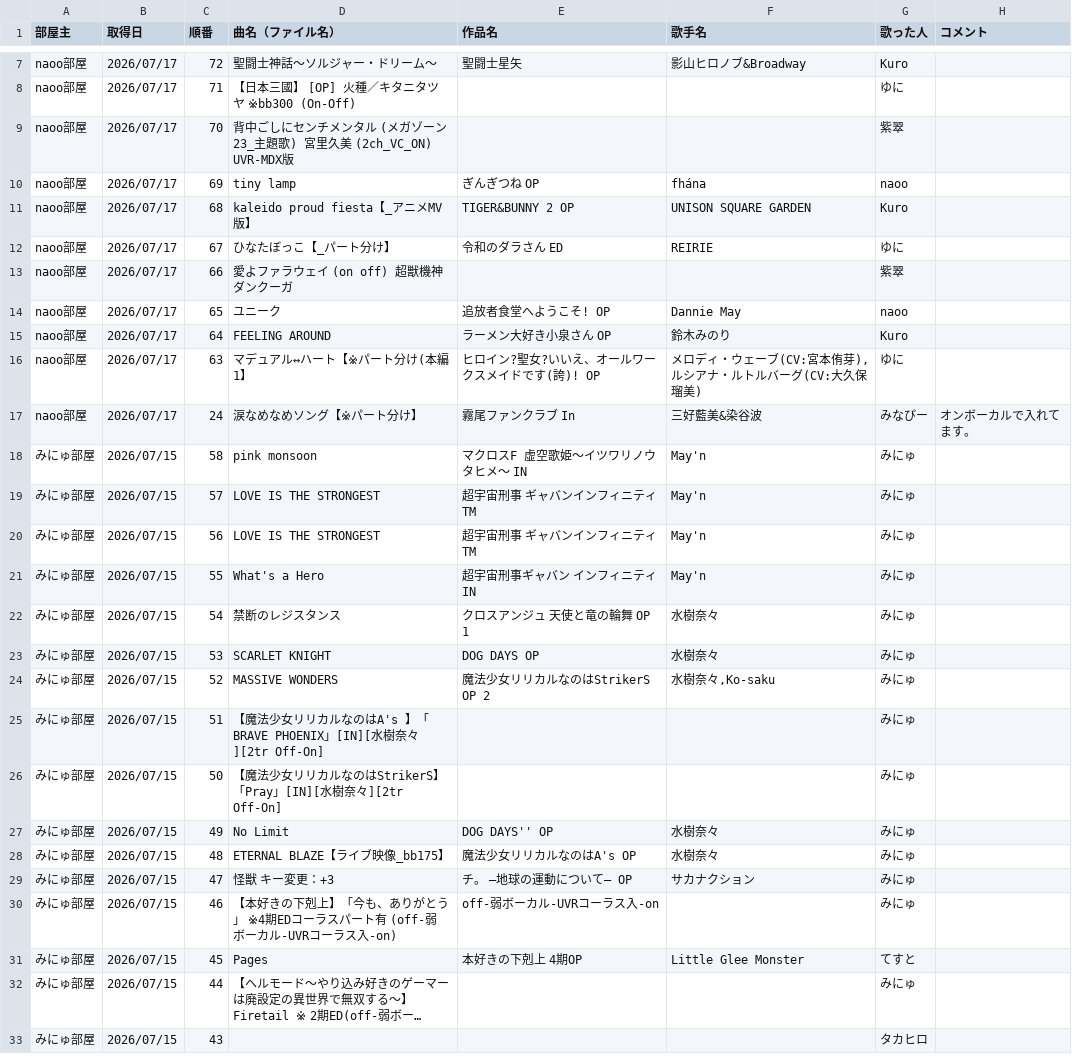
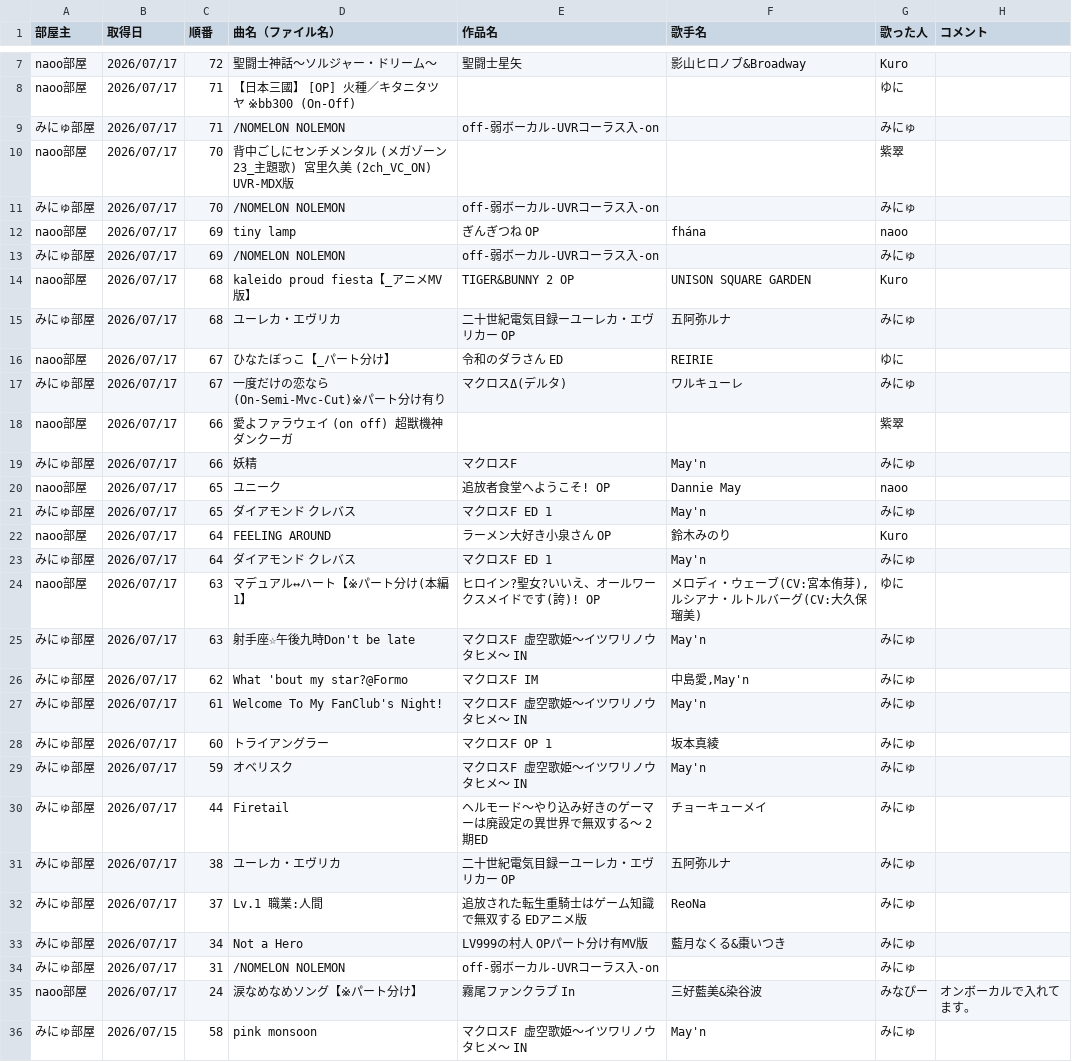
Before and after one commit to hachi515/karaoke_setlist, a CSV file: history_4.csv, drawn as a sheet; only a part is shown, gaps mark what is left out; the shorter side is filled out with more unchanged rows; long unchanged cells end in …; the diff names each change by its address in the sheet, - before the commit and + after, or states it on an @@ line.

```diff
--- a/history_4.csv
+++ b/history_4.csv
+row 9: みにゅ部屋 | 2026/07/17 | 71 | /NOMELON NOLEMON | off-弱ボーカル-UVRコーラス入-on |  | みにゅ
+row 11: みにゅ部屋 | 2026/07/17 | 70 | /NOMELON NOLEMON | off-弱ボーカル-UVRコーラス入-on |  | みにゅ
+row 13: みにゅ部屋 | 2026/07/17 | 69 | /NOMELON NOLEMON | off-弱ボーカル-UVRコーラス入-on |  | みにゅ
+row 15: みにゅ部屋 | 2026/07/17 | 68 | ユーレカ・エヴリカ | 二十世紀電気目録ーユーレカ・エヴリカー OP | 五阿弥ルナ | みにゅ
+row 17: みにゅ部屋 | 2026/07/17 | 67 | 一度だけの恋なら(On-Semi-Mvc-Cut)※パート分け有り | マクロスΔ(デルタ) | ワルキューレ | みにゅ
+row 19: みにゅ部屋 | 2026/07/17 | 66 | 妖精 | マクロスF | May'n | みにゅ
+row 21: みにゅ部屋 | 2026/07/17 | 65 | ダイアモンド クレバス | マクロスF ED 1 | May'n | みにゅ
+row 23: みにゅ部屋 | 2026/07/17 | 64 | ダイアモンド クレバス | マクロスF ED 1 | May'n | みにゅ
+row 25: みにゅ部屋 | 2026/07/17 | 63 | 射手座☆午後九時Don't be late | マクロスF 虚空歌姫～イツワリノウタヒメ～ IN | May'n | みにゅ
+row 26: みにゅ部屋 | 2026/07/17 | 62 | What 'bout my star?@Formo | マクロスF IM | 中島愛,May'n | みにゅ
+row 27: みにゅ部屋 | 2026/07/17 | 61 | Welcome To My FanClub's Night! | マクロスF 虚空歌姫～イツワリノウタヒメ～ IN | May'n | みにゅ
+row 28: みにゅ部屋 | 2026/07/17 | 60 | トライアングラー | マクロスF OP 1 | 坂本真綾 | みにゅ
+row 29: みにゅ部屋 | 2026/07/17 | 59 | オベリスク | マクロスF 虚空歌姫～イツワリノウタヒメ～ IN | May'n | みにゅ
+row 30: みにゅ部屋 | 2026/07/17 | 44 | Firetail | ヘルモード～やり込み好きのゲーマーは廃設定の異世界で無双する～ 2期ED | チョーキューメイ | みにゅ
+row 31: みにゅ部屋 | 2026/07/17 | 38 | ユーレカ・エヴリカ | 二十世紀電気目録ーユーレカ・エヴリカー OP | 五阿弥ルナ | みにゅ
+row 32: みにゅ部屋 | 2026/07/17 | 37 | Lv.1 職業:人間 | 追放された転生重騎士はゲーム知識で無双する EDアニメ版 | ReoNa | みにゅ
+row 33: みにゅ部屋 | 2026/07/17 | 34 | Not a Hero | LV999の村人 OPパート分け有MV版 | 藍月なくる&棗いつき | みにゅ
+row 34: みにゅ部屋 | 2026/07/17 | 31 | /NOMELON NOLEMON | off-弱ボーカル-UVRコーラス入-on |  | みにゅ
```
Also changed, not shown: 2 other files.
